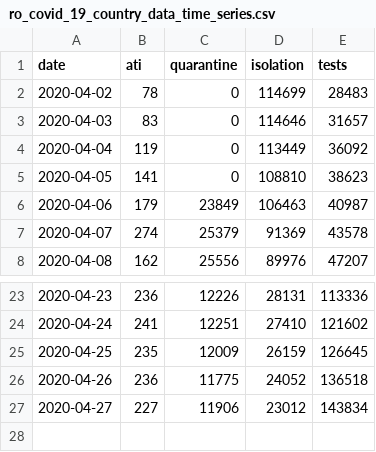
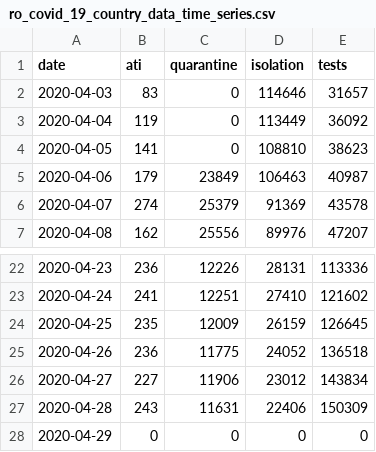
Before and after one commit to gabrielpreda/covid_19_ro, a CSV file: ro_covid_19_time_series/ro_covid_19_country_data_time_series.csv, drawn as a sheet; only a part is shown, gaps mark what is left out.

```diff
--- a/ro_covid_19_time_series/ro_covid_19_country_data_time_series.csv
+++ b/ro_covid_19_time_series/ro_covid_19_country_data_time_series.csv
@@ -1,3 +1,2 @@
 date,ati,quarantine,isolation,tests
-2020-04-02,78,0,114699,28483
 2020-04-03,83,0,114646,31657
@@ -27 +26,3 @@ date,ati,quarantine,isolation,tests
 2020-04-27,227,11906,23012,143834
+2020-04-28,243,11631,22406,150309
+2020-04-29,0,0,0,0
```
Also changed, not shown: ro_covid_19_time_series/ro_covid_19_time_series.csv, 2 other files.
